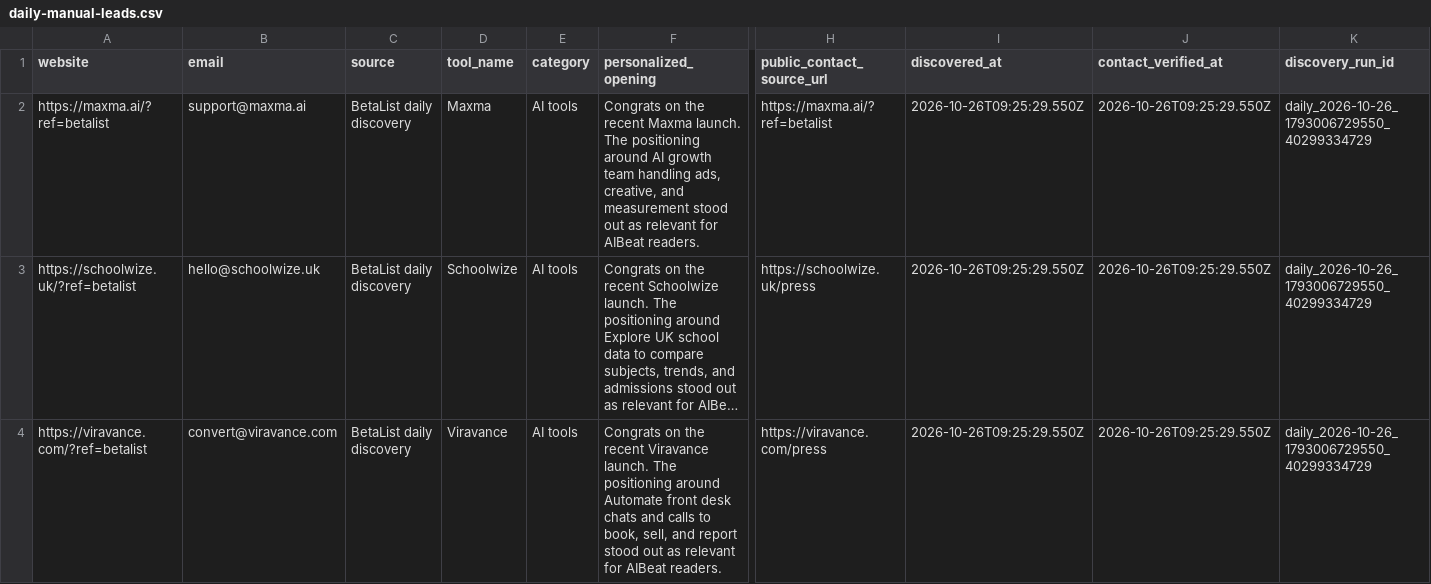
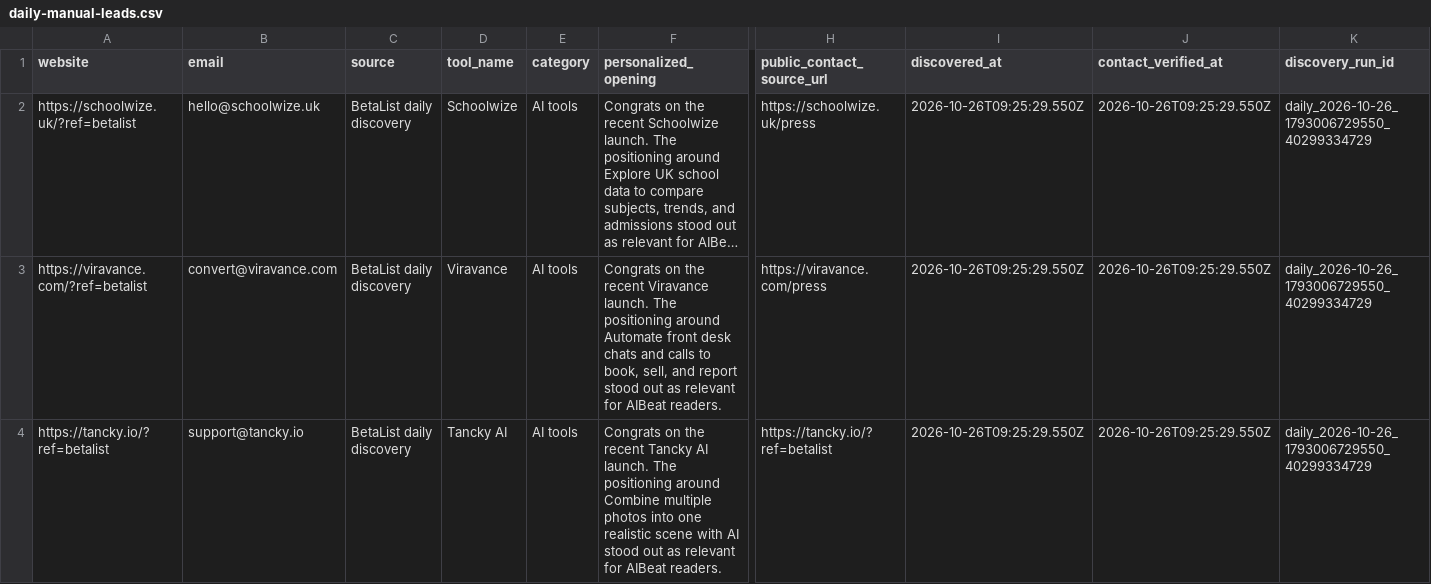
Before and after one commit to Elementexperts/aibeat, a CSV file: data/outreach/daily-manual-leads.csv, drawn as a sheet; only a part is shown, gaps mark what is left out; the shorter side is filled out with more unchanged rows; long unchanged cells end in …; rows hold the shown columns only; the diff names each change by its address in the sheet, - before the commit and + after, or states it on an @@ line.

```diff
--- a/data/outreach/daily-manual-leads.csv
+++ b/data/outreach/daily-manual-leads.csv
-row 2: https://maxma.ai/?ref=betalist | support@maxma.ai | BetaList daily discovery | Maxma | AI tools | Congrats on the recent Maxma launch. The positioning around AI growth team handling ads, creative, and measurement stood out as relevant for AIBeat readers. | https://maxma.ai/?ref=betalist | 2026-10-26T09:25:29.550Z | 2026-10-26T09:25:29.550Z | daily_2026-10-26_1793006729550_40299334729
```
Also changed, not shown: data/outreach/daily-manual-leads.history.csv, 1 other file.
